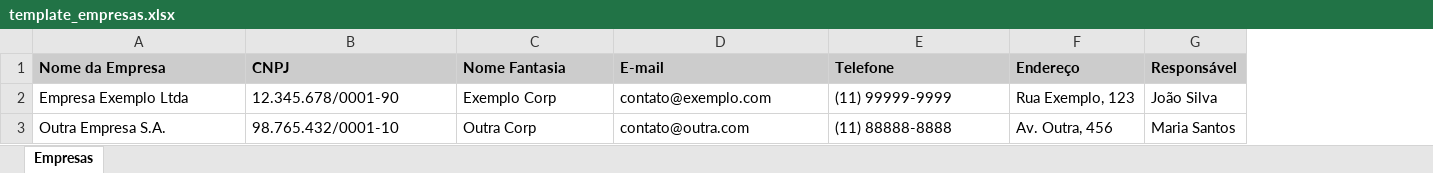
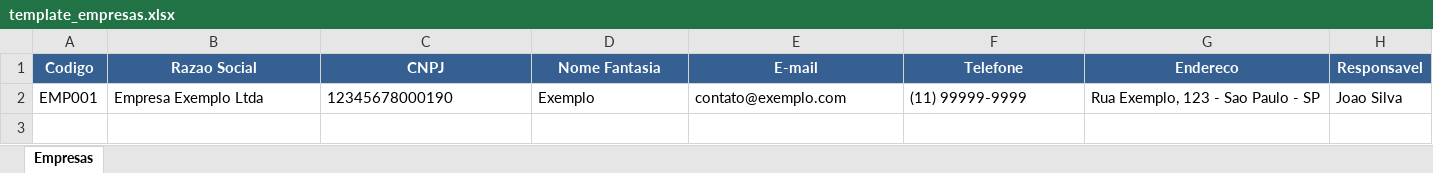
Before and after one commit to Rohwedder7/controle-obrigacoes-acessorias, an Excel workbook: backend/media/templates/template_empresas.xlsx, sheet Empresas, drawn as a sheet; values as stored, in another font and other column widths than the file's, no borders; removed rows and columns are numbered as before the commit, all else as after; the diff names each change by its address in the sheet, - before the commit and + after, or states it on an @@ line.

```diff
--- a/backend/media/templates/template_empresas.xlsx (sheet Empresas)
+++ b/backend/media/templates/template_empresas.xlsx (sheet Empresas)
+column A (Codigo), row 2: EMP001
-column F (Endereço), row 2: Rua Exemplo, 123
-column G (Responsável), row 2: João Silva
+column G (Endereco), row 2: Rua Exemplo, 123 - Sao Paulo - SP
+column H (Responsavel), row 2: Joao Silva
-B1: Nome da Empresa
+B1: Razao Social
@@ B1:F1 fill: #CCCCCC → #366092, text colour: black → #FFFFFF, alignment: left → center @@
-C2 (CNPJ): 12.345.678/0001-90
+C2 (CNPJ): 12345678000190
-D2 (Nome Fantasia): Exemplo Corp
+D2 (Nome Fantasia): Exemplo
-row 3: Outra Empresa S.A. | 98.765.432/0001-10 | Outra Corp | contato@outra.com | (11) 88888-8888 | Av. Outra, 456 | Maria Santos
```
Also changed, not shown: backend/media/templates/template_obrigacoes.xlsx, 56 other files.
